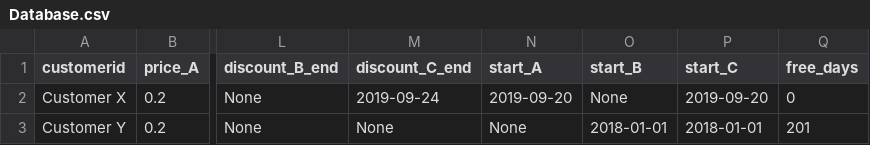
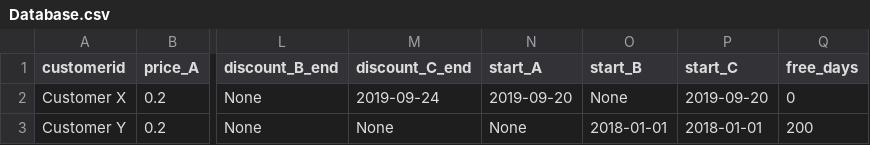
Before and after one commit to Diffeomorphisme/code_test_2208, a CSV file: Database.csv, drawn as a sheet; only a part is shown, gaps mark what is left out; the diff names each change by its address in the sheet, - before the commit and + after, or states it on an @@ line.

Commit message:
Cleanup

```diff
--- a/Database.csv
+++ b/Database.csv
-Q3 (free_days): 201
+Q3 (free_days): 200
```
